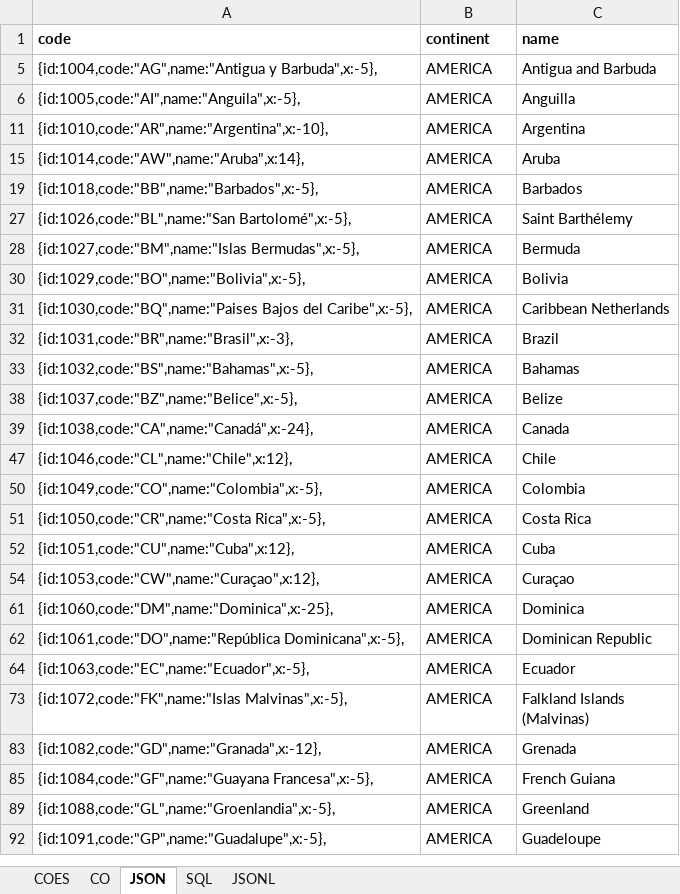
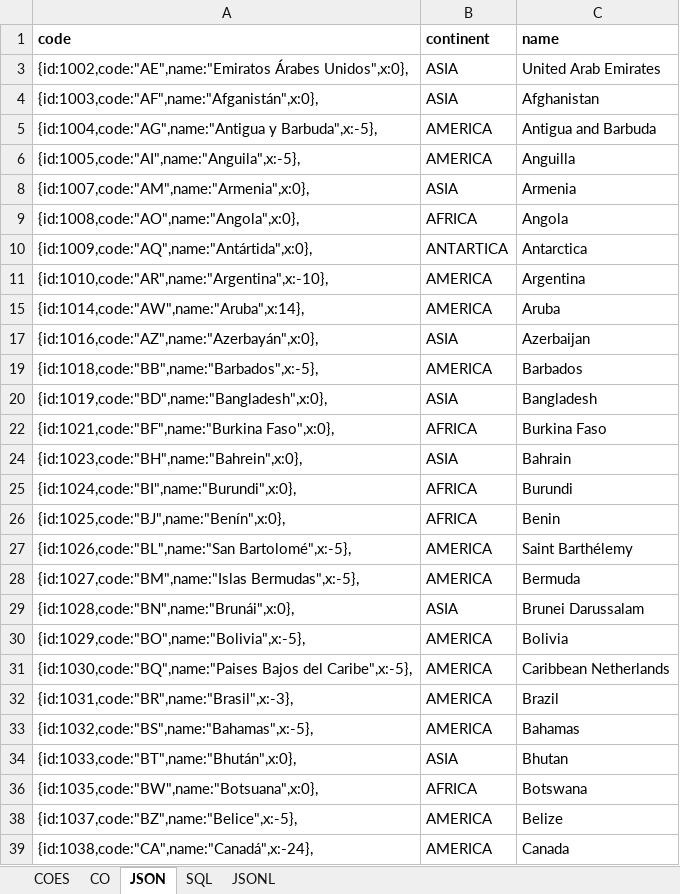
Before and after one commit to marcohern/bikestickers, an Excel workbook: docs/flags.xlsx, sheet JSON, drawn as a sheet; only a part is shown; the shorter side is filled out with more unchanged rows; values as stored, in another font and other column widths than the file's, no borders; the diff covers the shown part only; the diff names each change by its address in the sheet, - before the commit and + after, or states it on an @@ line.

Commit message:
added more country flags

```diff
--- a/docs/flags.xlsx (sheet JSON)
+++ b/docs/flags.xlsx (sheet JSON)
@@ row 3 unhidden: {id:1002,code:"AE",name:"Emiratos Árabes Unidos",x:0}, | ASIA | United Arab Emirates @@
@@ row 4 unhidden: {id:1003,code:"AF",name:"Afganistán",x:0}, | ASIA | Afghanistan @@
@@ row 8 unhidden: {id:1007,code:"AM",name:"Armenia",x:0}, | ASIA | Armenia @@
@@ row 9 unhidden: {id:1008,code:"AO",name:"Angola",x:0}, | AFRICA | Angola @@
@@ row 10 unhidden: {id:1009,code:"AQ",name:"Antártida",x:0}, | ANTARTICA | Antarctica @@
@@ row 17 unhidden: {id:1016,code:"AZ",name:"Azerbayán",x:0}, | ASIA | Azerbaijan @@
@@ row 20 unhidden: {id:1019,code:"BD",name:"Bangladesh",x:0}, | ASIA | Bangladesh @@
@@ row 22 unhidden: {id:1021,code:"BF",name:"Burkina Faso",x:0}, | AFRICA | Burkina Faso @@
@@ row 24 unhidden: {id:1023,code:"BH",name:"Bahrein",x:0}, | ASIA | Bahrain @@
@@ row 25 unhidden: {id:1024,code:"BI",name:"Burundi",x:0}, | AFRICA | Burundi @@
@@ row 26 unhidden: {id:1025,code:"BJ",name:"Benín",x:0}, | AFRICA | Benin @@
@@ row 29 unhidden: {id:1028,code:"BN",name:"Brunái",x:0}, | ASIA | Brunei Darussalam @@
@@ row 34 unhidden: {id:1033,code:"BT",name:"Bhután",x:0}, | ASIA | Bhutan @@
@@ row 36 unhidden: {id:1035,code:"BW",name:"Botsuana",x:0}, | AFRICA | Botswana @@
```
Also changed, not shown: 96 hidden or unhidden rows elsewhere in this sheet, 1 other file.
